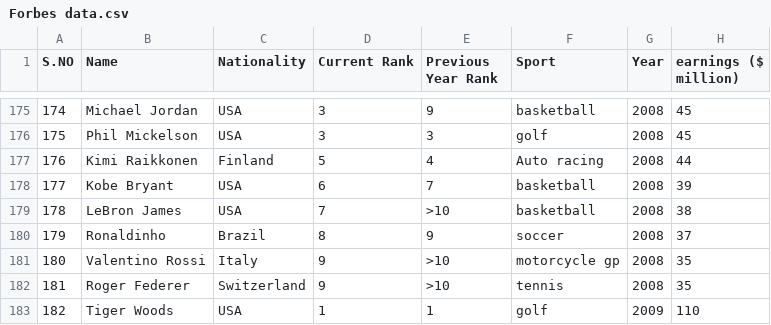
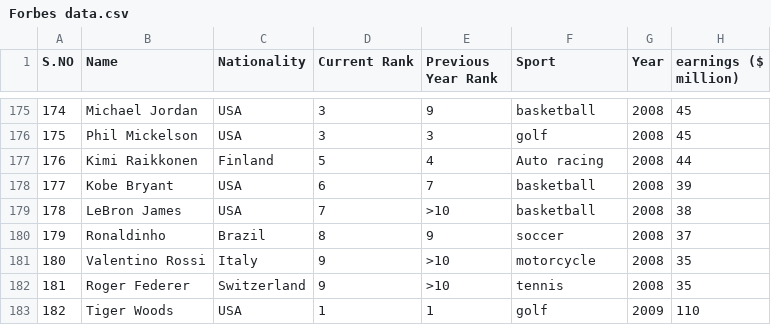
Before and after one commit to ClemenceMillet/Projet_Sportifs, a CSV file: Forbes data.csv, drawn as a sheet; only a part is shown, gaps mark what is left out; the diff covers the shown part only.

```diff
--- a/Forbes data.csv
+++ b/Forbes data.csv
@@ -180,3 +180,3 @@ S.NO,Name,Nationality,Current Rank,Previous Year Rank,Sport,Year,earnings ($ mil
 179,Ronaldinho,Brazil,8,9,soccer,2008,37
-180,Valentino Rossi,Italy,9,>10,motorcycle gp,2008,35
+180,Valentino Rossi,Italy,9,>10,motorcycle,2008,35
 181,Roger Federer,Switzerland,9,>10,tennis,2008,35
```
Also changed, not shown: 34 edited cells elsewhere in this file.
